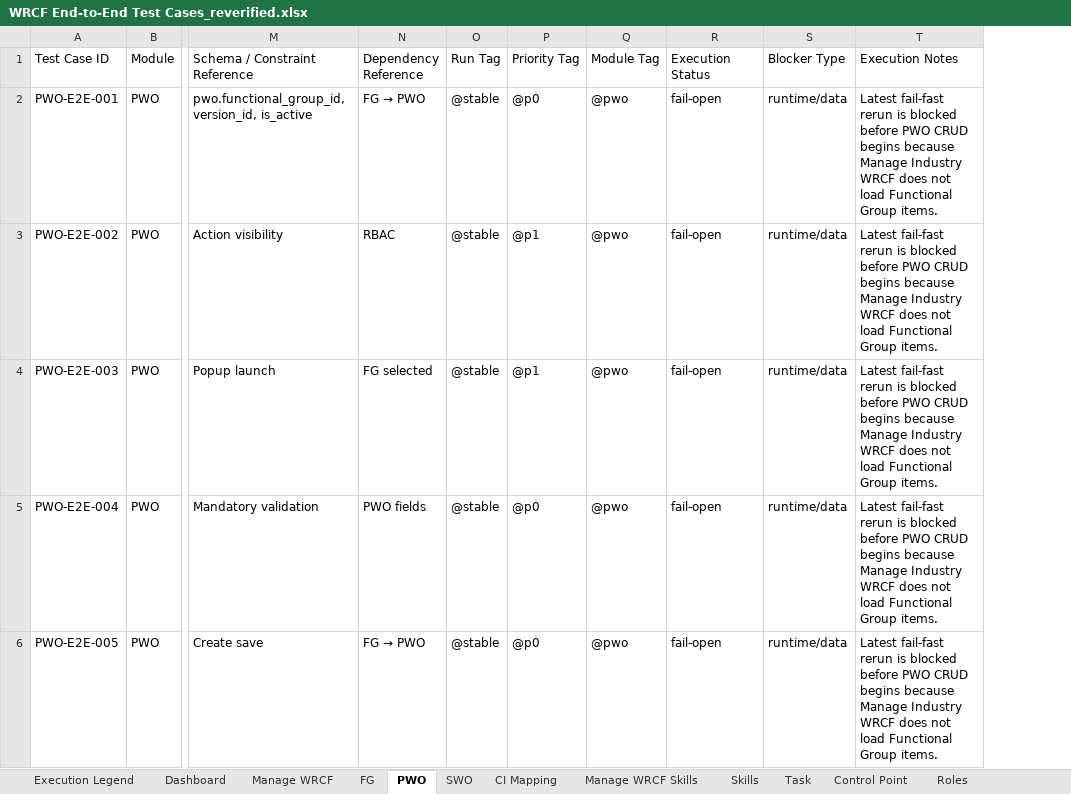
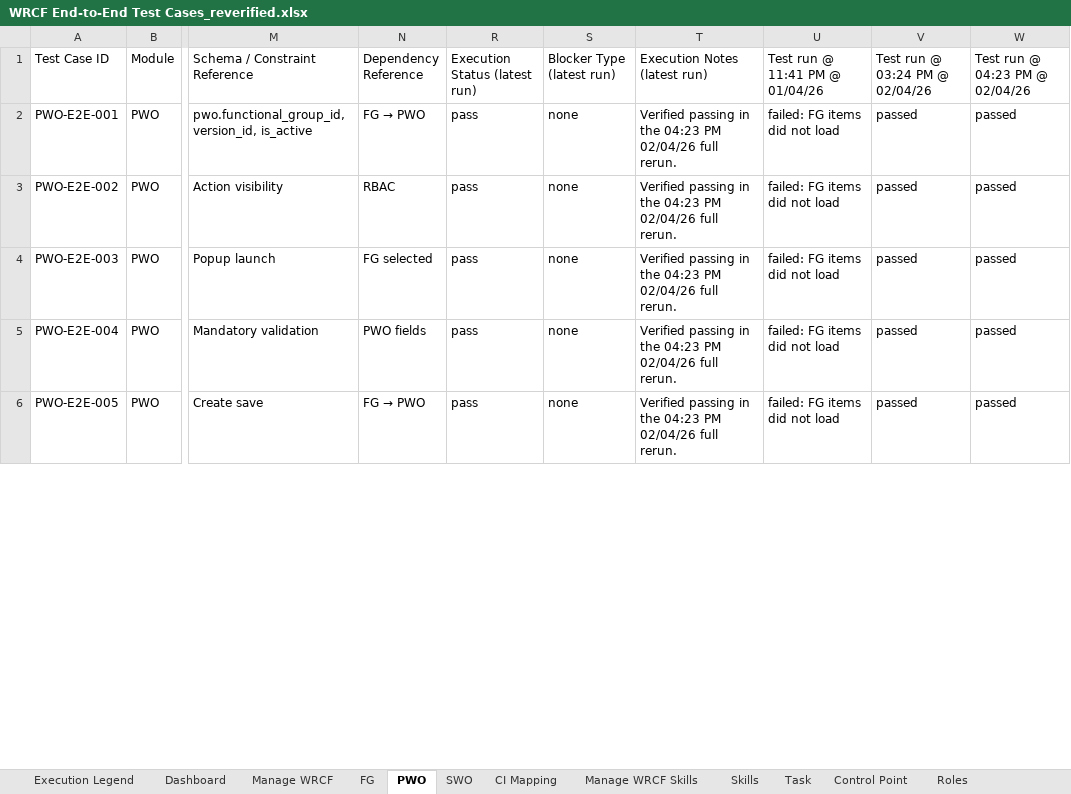
Before and after one commit to Whizard-Pvt-Ltd/whizard-platform, an Excel workbook: temp/WRCF End-to-End Test Cases_reverified.xlsx, sheet PWO, drawn as a sheet; only a part is shown, gaps mark what is left out; values as stored, in another font and other column widths than the file's, no cell formats; removed rows and columns are numbered as before the commit, all else as after; the diff covers the shown part only; the diff names each change by its address in the sheet, - before the commit and + after, or states it on an @@ line.

Commit message:
Update WRCF rerun coverage and workbook results

```diff
--- a/temp/WRCF End-to-End Test Cases_reverified.xlsx (sheet PWO)
+++ b/temp/WRCF End-to-End Test Cases_reverified.xlsx (sheet PWO)
@@ column O (Run Tag) hidden, rows 2-6: all @stable @@
@@ column P (Priority Tag) hidden, rows 2-6: @p0 | @p1 | @p1 | @p0 | @p0 @@
@@ column Q (Module Tag) hidden, rows 2-6: all @pwo @@
+column U (Test run @ 11:41 PM @ 01/04/26), rows 2-6: all failed: FG items did not load
+column V (Test run @ 03:24 PM @ 02/04/26), rows 2-6: all passed
+column W (Test run @ 04:23 PM @ 02/04/26), rows 2-6: all passed
-R1: Execution Status
+R1: Execution Status (latest run)
-S1: Blocker Type
+S1: Blocker Type (latest run)
-T1: Execution Notes
+T1: Execution Notes (latest run)
-R2:R6 (Execution Status (latest run)): fail-open
+R2:R6 (Execution Status (latest run)): pass
-S2:S6 (Blocker Type (latest run)): runtime/data
+S2:S6 (Blocker Type (latest run)): none
-T2:T6 (Execution Notes (latest run)): Latest fail-fast rerun is blocked before PWO CRUD begins because Manage Industry WRCF does not load Functional Group items.
+T2:T6 (Execution Notes (latest run)): Verified passing in the 04:23 PM 02/04/26 full rerun.
```
Also changed, not shown: 44 edited cells elsewhere in this sheet, sheet CI Mapping, sheet Skills, sheet SWO, sheet Manage WRCF Skills, sheet Task, sheet Manage WRCF, 7 more sheets, cell formats, 13 other files.
